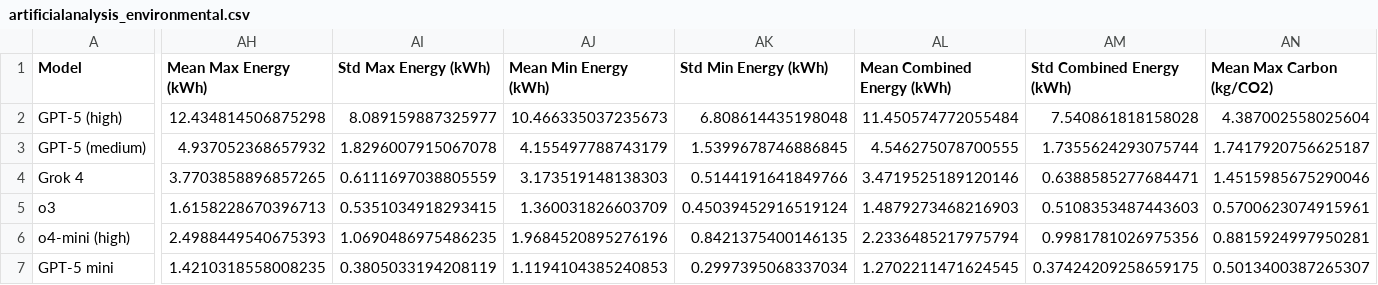
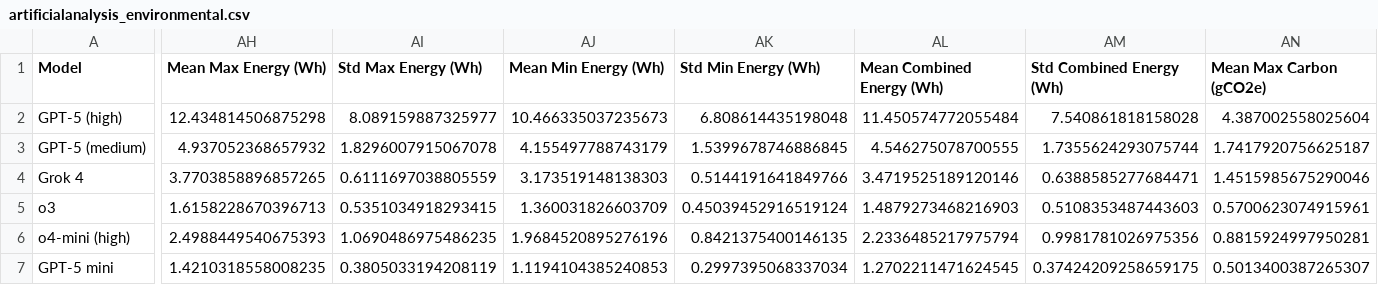
Before and after one commit to Nidhal-Jegham/HowHungryisAIDashboard, a CSV file: output/artificialanalysis_environmental.csv, drawn as a sheet; only a part is shown, gaps mark what is left out; the diff covers the shown part only; the diff names each change by its address in the sheet, - before the commit and + after, or states it on an @@ line.

```diff
--- a/output/artificialanalysis_environmental.csv
+++ b/output/artificialanalysis_environmental.csv
-AH1: Mean Max Energy (kWh)
+AH1: Mean Max Energy (Wh)
-AI1: Std Max Energy (kWh)
+AI1: Std Max Energy (Wh)
-AJ1: Mean Min Energy (kWh)
+AJ1: Mean Min Energy (Wh)
-AK1: Std Min Energy (kWh)
+AK1: Std Min Energy (Wh)
-AL1: Mean Combined Energy (kWh)
+AL1: Mean Combined Energy (Wh)
-AM1: Std Combined Energy (kWh)
+AM1: Std Combined Energy (Wh)
-AN1: Mean Max Carbon (kg/CO2)
+AN1: Mean Max Carbon (gCO2e)
```
Also changed, not shown: 11 edited cells elsewhere in this file.
